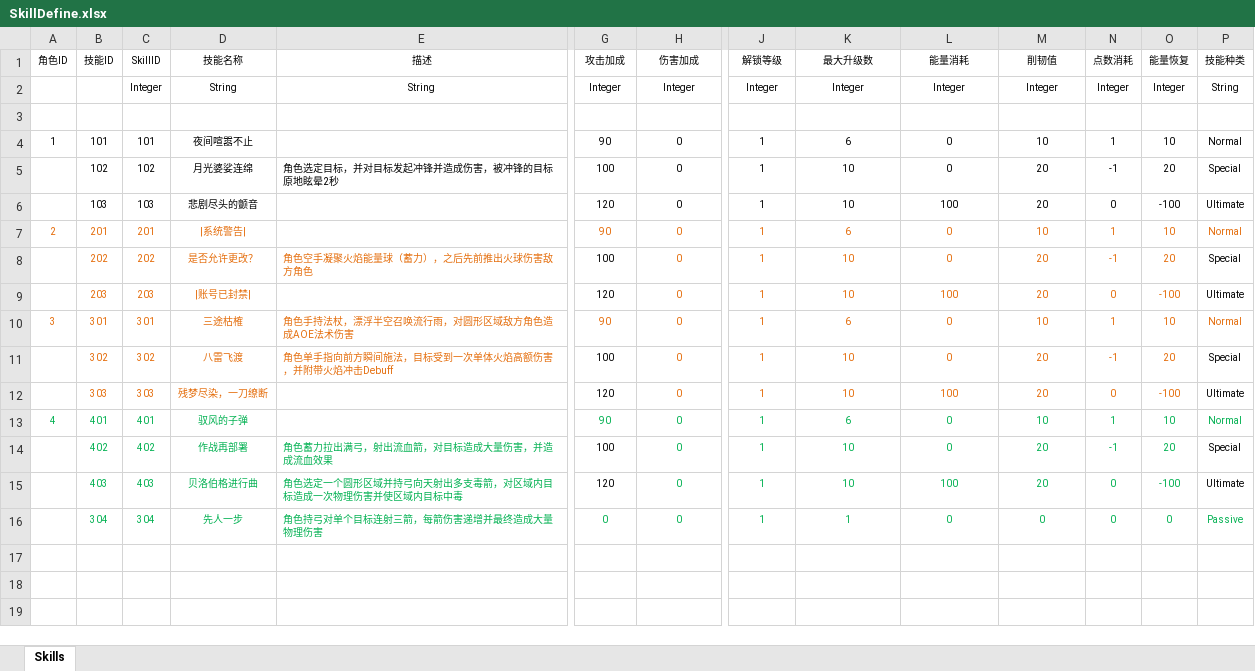
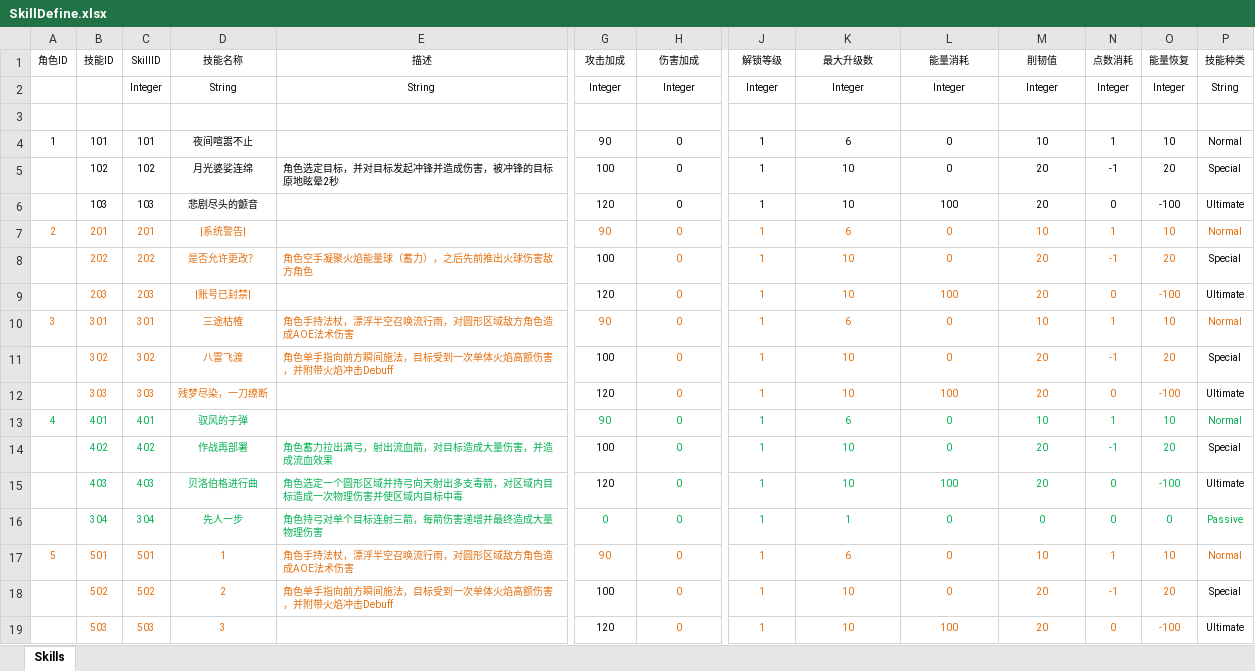
Before and after one commit to JunhaoZhangM/ProjectXHXH, an Excel workbook: Data/Tables/SkillDefine.xlsx, sheet Skills, drawn as a sheet; only a part is shown, gaps mark what is left out; values as stored, in another font and other column widths than the file's, no borders; table styles not drawn; rows hold the shown columns only; the diff names each change by its address in the sheet, - before the commit and + after, or states it on an @@ line.

```diff
--- a/Data/Tables/SkillDefine.xlsx (sheet Skills)
+++ b/Data/Tables/SkillDefine.xlsx (sheet Skills)
+row 17: 5 | 501 | 501 | 1 | 角色手持法杖，漂浮半空召唤流行雨，对圆形区域敌方角色造成AOE法术伤害 | 90 | 0 | 1 | 6 | 0 | 10 | 1 | 10 | Normal
+row 18:  | 502 | 502 | 2 | 角色单手指向前方瞬间施法，目标受到一次单体火焰高额伤害，并附带火焰冲击Debuff | 100 | 0 | 1 | 10 | 0 | 20 | -1 | 20 | Special
+row 19:  | 503 | 503 | 3 |  | 120 | 0 | 1 | 10 | 100 | 20 | 0 | -100 | Ultimate
```
Also changed, not shown: Data/Tables/CharacterDefine.xlsx, 35 other files.
